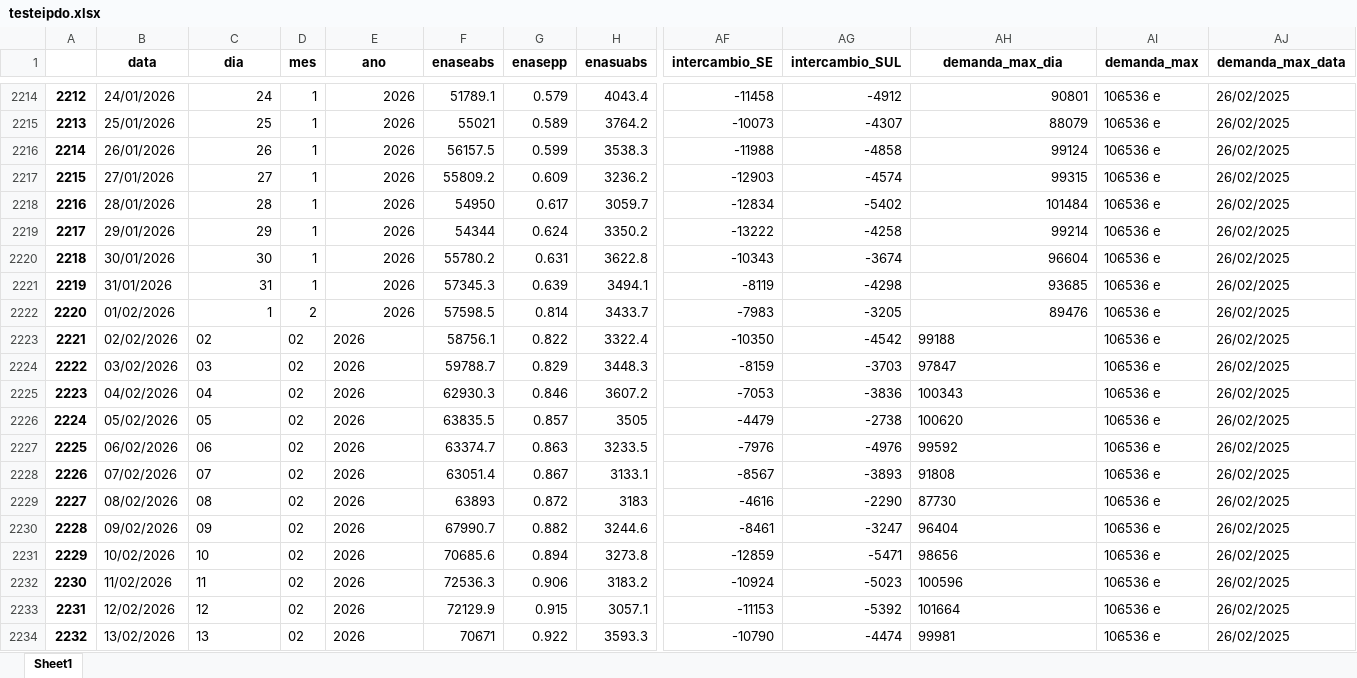
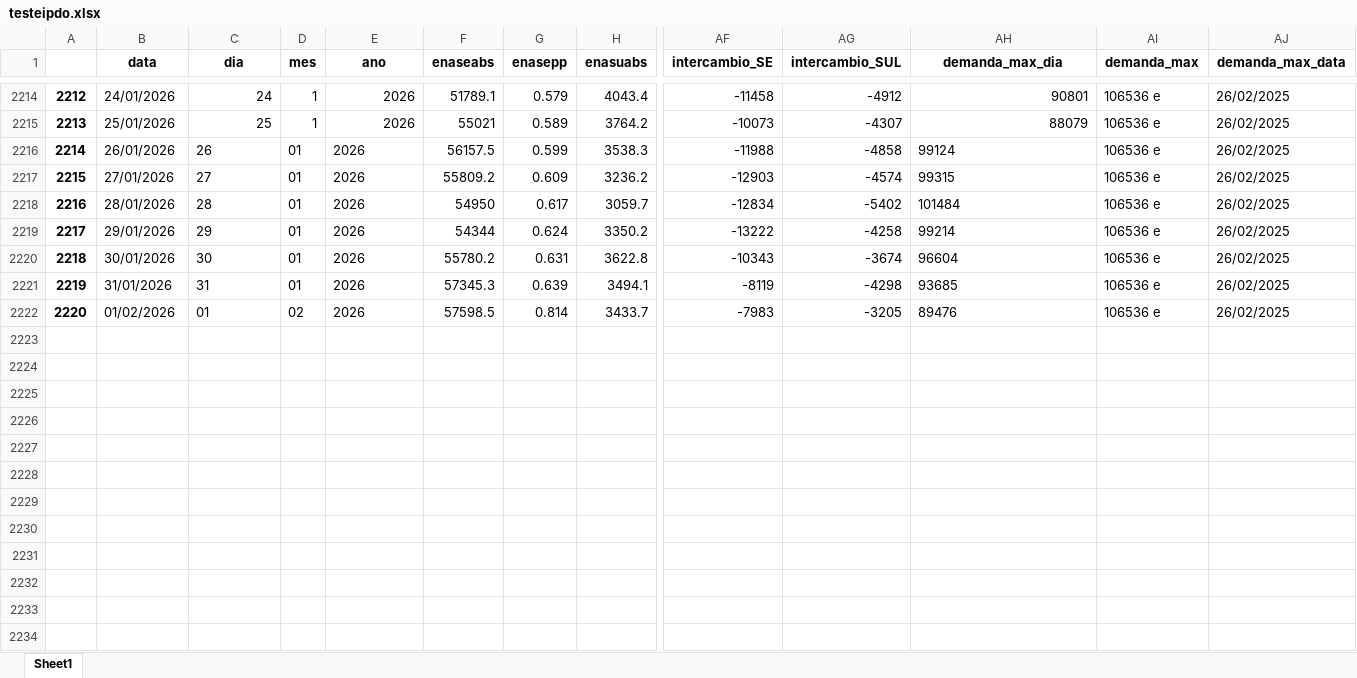
Before and after one commit to bernavice/dashboard_premissas_precos, an Excel workbook: assets/testeipdo.xlsx, sheet Sheet1, drawn as a sheet; only a part is shown, gaps mark what is left out; values as stored, in another font and other column widths than the file's, no borders; rows hold the shown columns only; the diff covers the shown part only; the diff names each change by its address in the sheet, - before the commit and + after, or states it on an @@ line.

```diff
--- a/assets/testeipdo.xlsx (sheet Sheet1)
+++ b/assets/testeipdo.xlsx (sheet Sheet1)
-C2216:C2221 alignment: right
+C2216:C2221 alignment: left
-D2216:D2221 (mes): 1
+D2216:D2221 (mes): 01
-E2216:E2222 alignment: right
+E2216:E2222 alignment: left
-AH2216:AH2222 alignment: right
+AH2216:AH2222 alignment: left
-C2222 (dia): 1
+C2222 (dia): 01
-D2222 (mes): 2
+D2222 (mes): 02
-row 2223: 2221 | 02/02/2026 | 02 | 02 | 2026 | 58756.1 | 0.822 | 3322.4 | -10350 | -4542 | 99188 | 106536 e | 26/02/2025
-row 2224: 2222 | 03/02/2026 | 03 | 02 | 2026 | 59788.7 | 0.829 | 3448.3 | -8159 | -3703 | 97847 | 106536 e | 26/02/2025
-row 2225: 2223 | 04/02/2026 | 04 | 02 | 2026 | 62930.3 | 0.846 | 3607.2 | -7053 | -3836 | 100343 | 106536 e | 26/02/2025
-row 2226: 2224 | 05/02/2026 | 05 | 02 | 2026 | 63835.5 | 0.857 | 3505 | -4479 | -2738 | 100620 | 106536 e | 26/02/2025
-row 2227: 2225 | 06/02/2026 | 06 | 02 | 2026 | 63374.7 | 0.863 | 3233.5 | -7976 | -4976 | 99592 | 106536 e | 26/02/2025
-row 2228: 2226 | 07/02/2026 | 07 | 02 | 2026 | 63051.4 | 0.867 | 3133.1 | -8567 | -3893 | 91808 | 106536 e | 26/02/2025
-row 2229: 2227 | 08/02/2026 | 08 | 02 | 2026 | 63893 | 0.872 | 3183 | -4616 | -2290 | 87730 | 106536 e | 26/02/2025
-row 2230: 2228 | 09/02/2026 | 09 | 02 | 2026 | 67990.7 | 0.882 | 3244.6 | -8461 | -3247 | 96404 | 106536 e | 26/02/2025
-row 2231: 2229 | 10/02/2026 | 10 | 02 | 2026 | 70685.6 | 0.894 | 3273.8 | -12859 | -5471 | 98656 | 106536 e | 26/02/2025
-row 2232: 2230 | 11/02/2026 | 11 | 02 | 2026 | 72536.3 | 0.906 | 3183.2 | -10924 | -5023 | 100596 | 106536 e | 26/02/2025
-row 2233: 2231 | 12/02/2026 | 12 | 02 | 2026 | 72129.9 | 0.915 | 3057.1 | -11153 | -5392 | 101664 | 106536 e | 26/02/2025
-row 2234: 2232 | 13/02/2026 | 13 | 02 | 2026 | 70671 | 0.922 | 3593.3 | -10790 | -4474 | 99981 | 106536 e | 26/02/2025
```
Also changed, not shown: 23 removed rows elsewhere in this sheet, assets/df_final.xlsx, assets/me3.xlsx, 3 other files.
